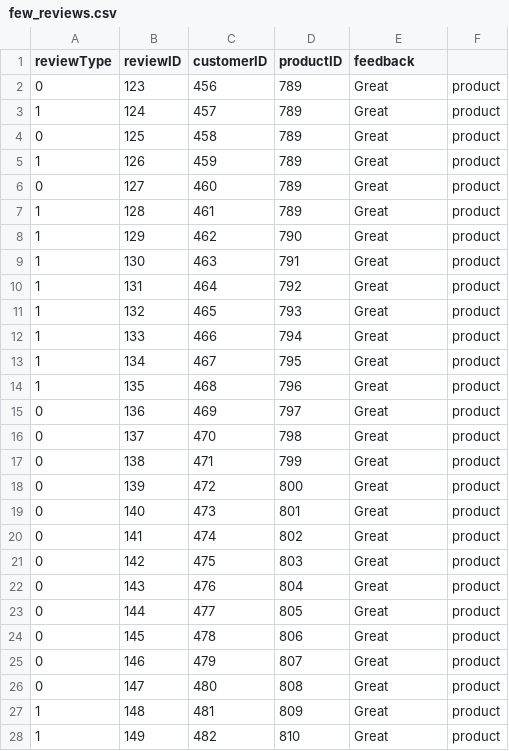
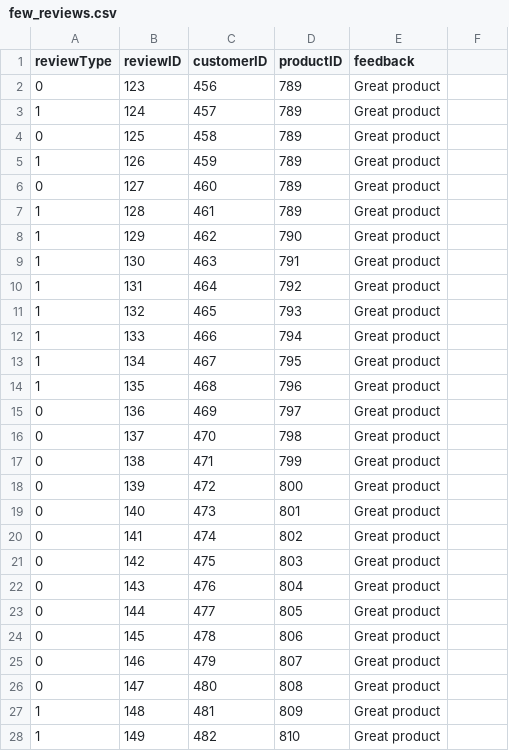
Before and after one commit to adarshpatil/serverless-benchmarks-unified, a CSV file: sentiment-analysis/data/few_reviews.csv, drawn as a sheet; only a part is shown; the diff covers the shown part only.

Commit message:
sentiment-analysis data fix and unified event payload fix

```diff
--- a/sentiment-analysis/data/few_reviews.csv
+++ b/sentiment-analysis/data/few_reviews.csv
@@ -1,28 +1,28 @@
 reviewType,reviewID,customerID,productID,feedback,
-0,123,456,789,Great,product
-1,124,457,789,Great,product
-0,125,458,789,Great,product
-1,126,459,789,Great,product
-0,127,460,789,Great,product
-1,128,461,789,Great,product
-1,129,462,790,Great,product
-1,130,463,791,Great,product
-1,131,464,792,Great,product
-1,132,465,793,Great,product
-1,133,466,794,Great,product
-1,134,467,795,Great,product
-1,135,468,796,Great,product
-0,136,469,797,Great,product
-0,137,470,798,Great,product
-0,138,471,799,Great,product
-0,139,472,800,Great,product
-0,140,473,801,Great,product
-0,141,474,802,Great,product
-0,142,475,803,Great,product
-0,143,476,804,Great,product
-0,144,477,805,Great,product
-0,145,478,806,Great,product
-0,146,479,807,Great,product
-0,147,480,808,Great,product
-1,148,481,809,Great,product
-1,149,482,810,Great,product
+0,123,456,789,Great product
+1,124,457,789,Great product
+0,125,458,789,Great product
+1,126,459,789,Great product
+0,127,460,789,Great product
+1,128,461,789,Great product
+1,129,462,790,Great product
+1,130,463,791,Great product
+1,131,464,792,Great product
+1,132,465,793,Great product
+1,133,466,794,Great product
+1,134,467,795,Great product
+1,135,468,796,Great product
+0,136,469,797,Great product
+0,137,470,798,Great product
+0,138,471,799,Great product
+0,139,472,800,Great product
+0,140,473,801,Great product
+0,141,474,802,Great product
+0,142,475,803,Great product
+0,143,476,804,Great product
+0,144,477,805,Great product
+0,145,478,806,Great product
+0,146,479,807,Great product
+0,147,480,808,Great product
+1,148,481,809,Great product
+1,149,482,810,Great product
```
Also changed, not shown: 18 edited cells elsewhere in this file, 1 other file.
